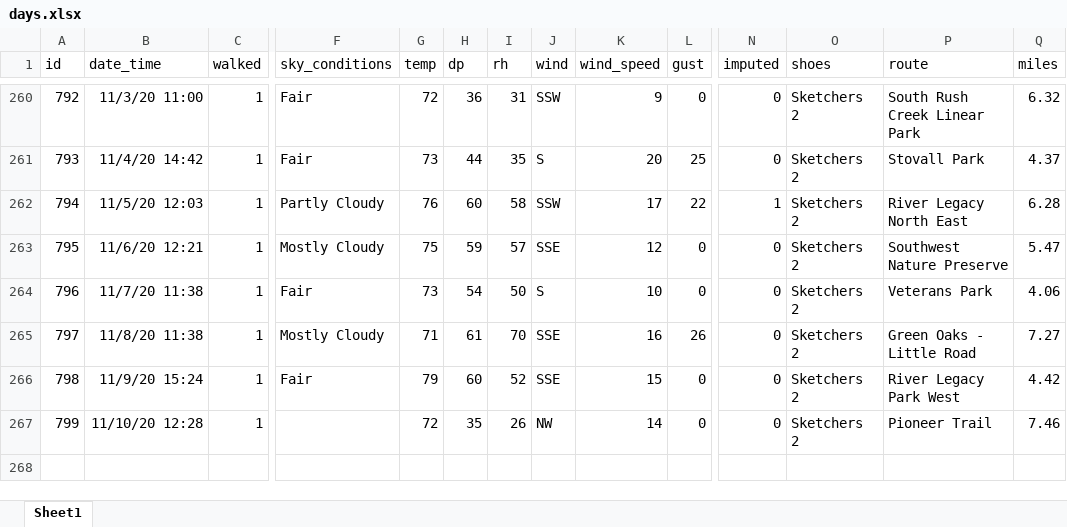
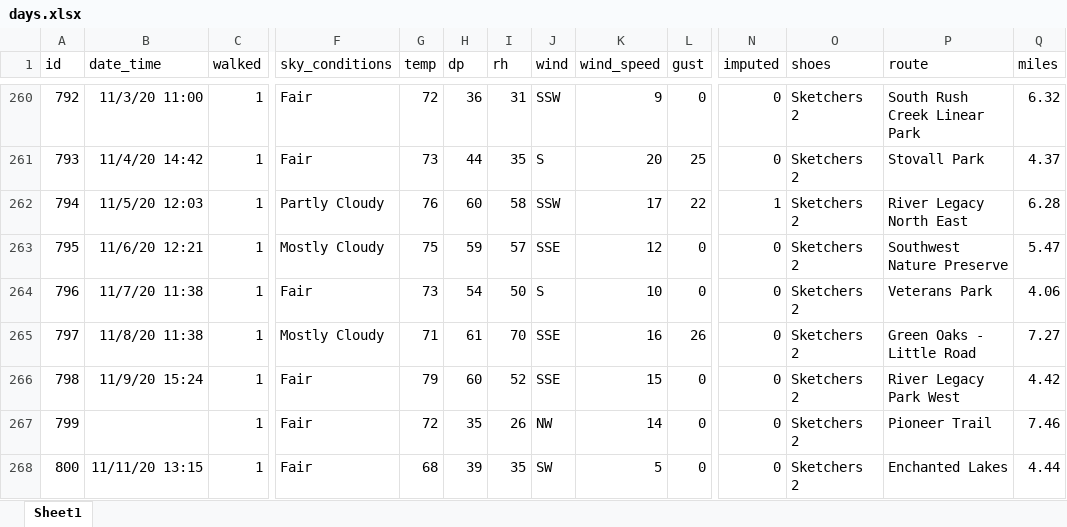
Before and after one commit to gitHubSlinkman/MyWalks, an Excel workbook: data/days.xlsx, sheet Sheet1, drawn as a sheet; only a part is shown, gaps mark what is left out; values as stored, in another font and other column widths than the file's, no borders; rows hold the shown columns only; the diff names each change by its address in the sheet, - before the commit and + after, or states it on an @@ line.

Commit message:
2020-11-11 15:26
1. Added day to data/days.xlsc

```diff
--- a/data/days.xlsx (sheet Sheet1)
+++ b/data/days.xlsx (sheet Sheet1)
-B267 (date_time): 11/10/20 12:28
+B267 (date_time): (empty)
-F267 (sky_conditions): (empty)
+F267 (sky_conditions): Fair
+row 268: 800 | 11/11/20 13:15 | 1 | Fair | 68 | 39 | 35 | SW | 5 | 0 | 0 | Sketchers 2 | Enchanted Lakes | 4.44
```
